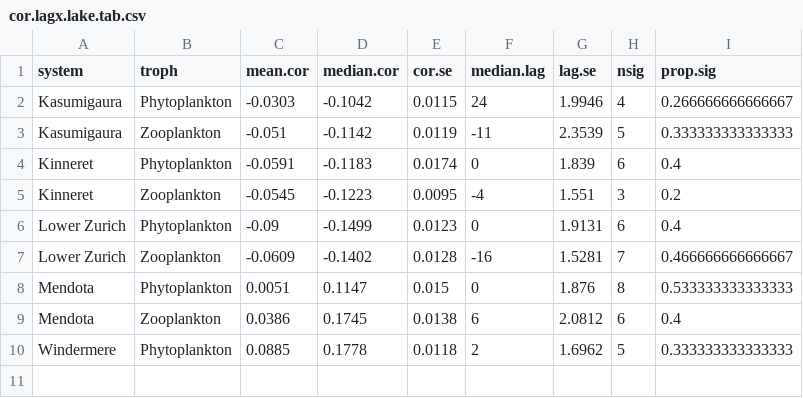
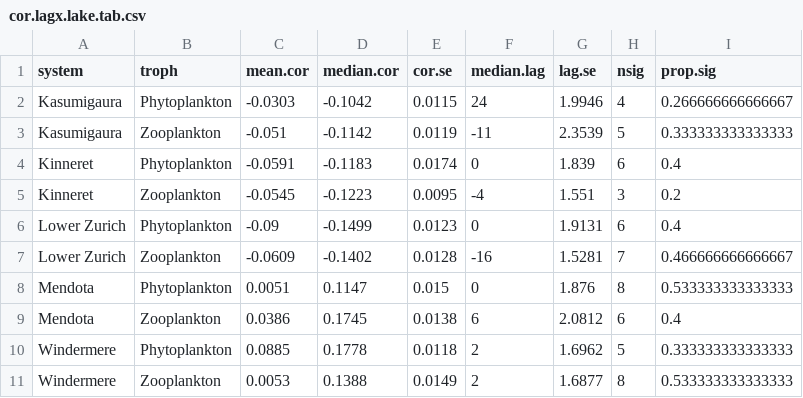
Before and after one commit to duncanobrien/plankton-FD, a CSV file: Results/ccf_tables/cor.lagx.lake.tab.csv, drawn as a sheet; the diff names each change by its address in the sheet, - before the commit and + after, or states it on an @@ line.

```diff
--- a/Results/ccf_tables/cor.lagx.lake.tab.csv
+++ b/Results/ccf_tables/cor.lagx.lake.tab.csv
+row 11: Windermere | Zooplankton | 0.0053 | 0.1388 | 0.0149 | 2 | 1.6877 | 8 | 0.533333333333333
```
Also changed, not shown: Results/ccf_tables/cor.lag0.FD.tab.csv, Results/ccf_tables/cor.lag0.lake.tab.csv, 3 other files.
